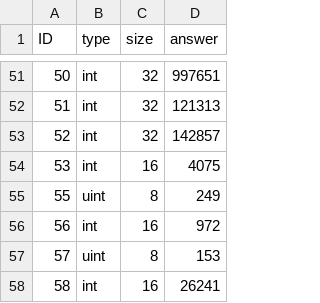
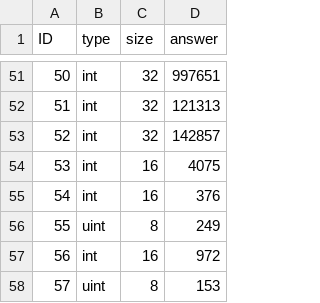
Before and after one commit to LivInTheLookingGlass/Euler, a TSV file: _data/answers.tsv, drawn as a sheet; only a part is shown, gaps mark what is left out; the shorter side is filled out with more unchanged rows.

```diff
--- a/_data/answers.tsv
+++ b/_data/answers.tsv
@@ -54,2 +54,3 @@ ID	type	size	answer
 53	int	16	4075
+54	int	16	376
 55	uint	8	249
```
Also changed, not shown: 5 other files.
